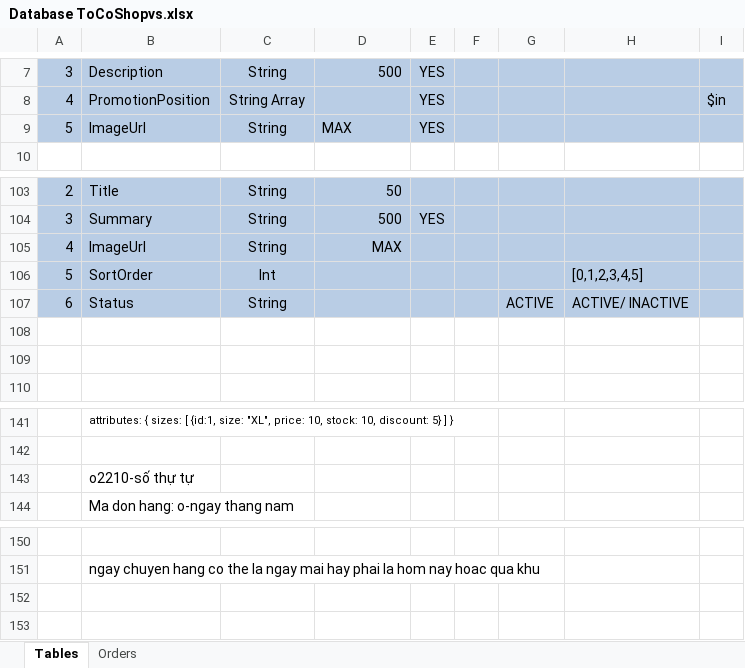
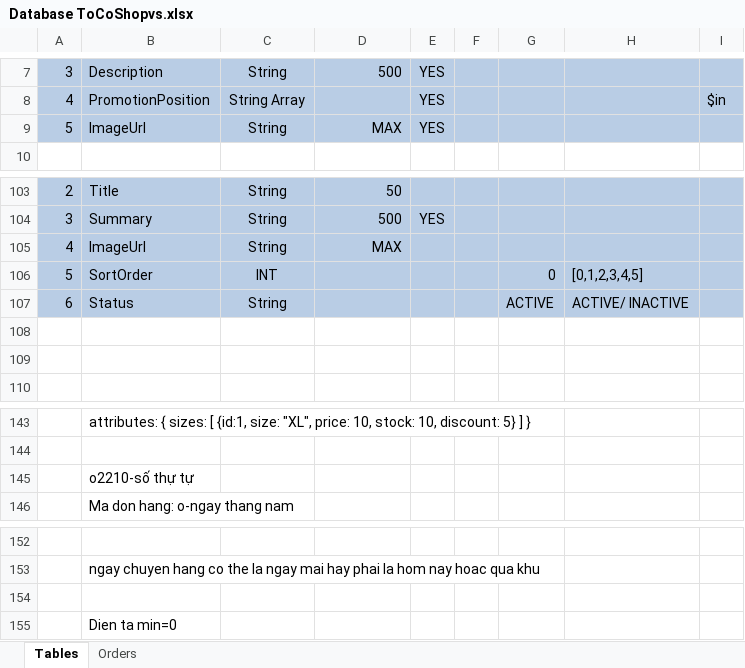
Before and after one commit to ThanhTu26092002/ToCoShop, an Excel workbook: Database ToCoShopvs.xlsx, sheet Tables, drawn as a sheet; only a part is shown, gaps mark what is left out; values as stored, in another font and other column widths than the file's, no borders; addresses are those after the commit; the diff covers the shown part only; the diff names each change by its address in the sheet, - before the commit and + after, or states it on an @@ line.

```diff
--- a/Database ToCoShopvs.xlsx (sheet Tables)
+++ b/Database ToCoShopvs.xlsx (sheet Tables)
-D9 alignment: left
+D9 alignment: right
-C106: Int
+C106: INT
-G106: (empty)
+G106: 0
@@ B143 text size: larger @@
+row 154: (empty)
+row 155:  | Dien ta min=0
```
Also changed, not shown: 11 added rows, 9 removed rows, 9 edited cells, cell formats and merged cells elsewhere in this sheet, 4 other files.
